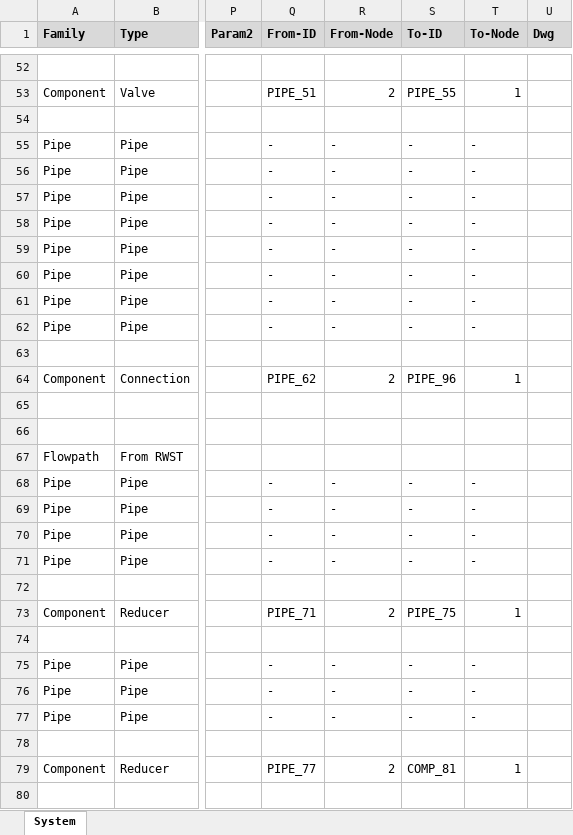
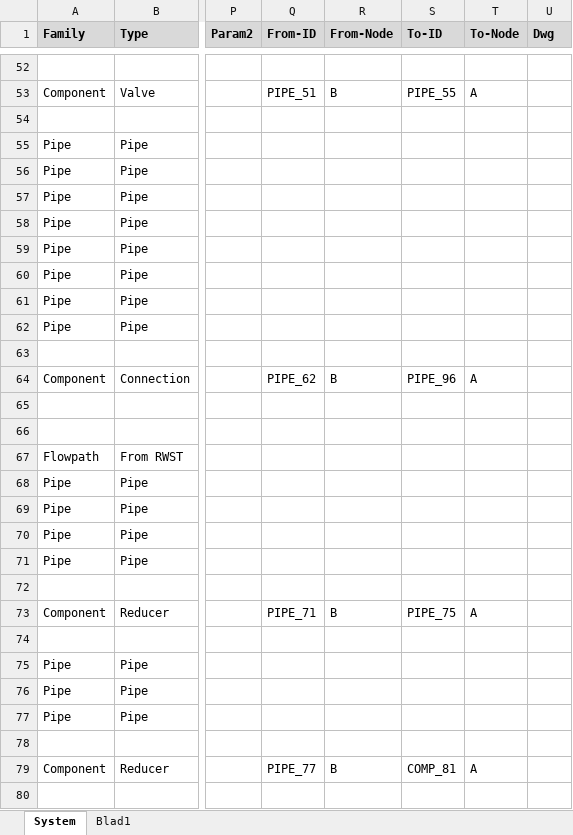
Before and after one commit to danneedebro/XlsPipePlot, an Excel workbook: XlsPipePlot-input-sheet.xlsm, sheet System, drawn as a sheet; only a part is shown, gaps mark what is left out; values as stored, in another font and other column widths than the file's, no borders; charts and pictures and conditional formats not drawn; the diff covers the shown part only; the diff names each change by its address in the sheet, - before the commit and + after, or states it on an @@ line.

```diff
--- a/XlsPipePlot-input-sheet.xlsm (sheet System)
+++ b/XlsPipePlot-input-sheet.xlsm (sheet System)
+sheet tab: Blad1
-R53 (From-Node): 2
+R53 (From-Node): B
-T53 (To-Node): 1
+T53 (To-Node): A
-Q55:Q62 (From-ID): -
+Q55:Q62 (From-ID): (empty)
-R55:R62 (From-Node): -
+R55:R62 (From-Node): (empty)
-S55:S62 (To-ID): -
+S55:S62 (To-ID): (empty)
-T55:T62 (To-Node): -
+T55:T62 (To-Node): (empty)
-R64 (From-Node): 2
+R64 (From-Node): B
-T64 (To-Node): 1
+T64 (To-Node): A
-Q68:Q71 (From-ID): -
+Q68:Q71 (From-ID): (empty)
-R68:R71 (From-Node): -
+R68:R71 (From-Node): (empty)
-S68:S71 (To-ID): -
+S68:S71 (To-ID): (empty)
-T68:T71 (To-Node): -
+T68:T71 (To-Node): (empty)
-R73 (From-Node): 2
+R73 (From-Node): B
-T73 (To-Node): 1
+T73 (To-Node): A
-Q75:Q77 (From-ID): -
+Q75:Q77 (From-ID): (empty)
-R75:R77 (From-Node): -
+R75:R77 (From-Node): (empty)
-S75:S77 (To-ID): -
+S75:S77 (To-ID): (empty)
-T75:T77 (To-Node): -
+T75:T77 (To-Node): (empty)
-R79 (From-Node): 2
+R79 (From-Node): B
-T79 (To-Node): 1
+T79 (To-Node): A
```
Also changed, not shown: 33 added rows and 170 edited cells elsewhere in this sheet, charts or pictures.
